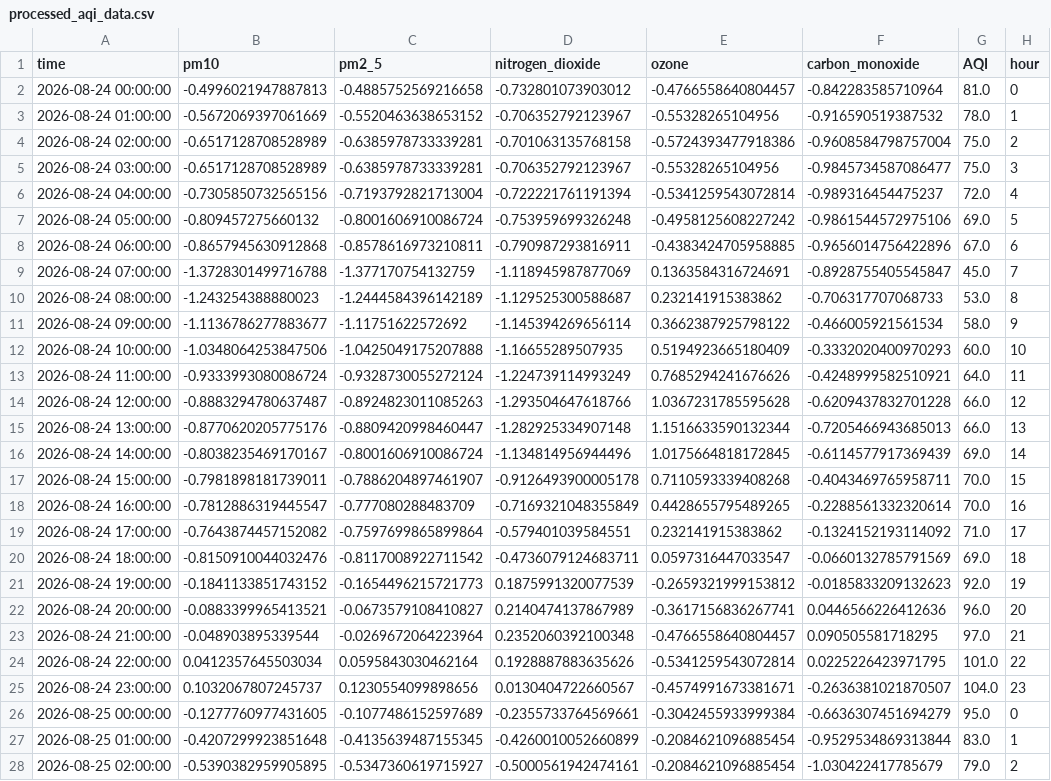
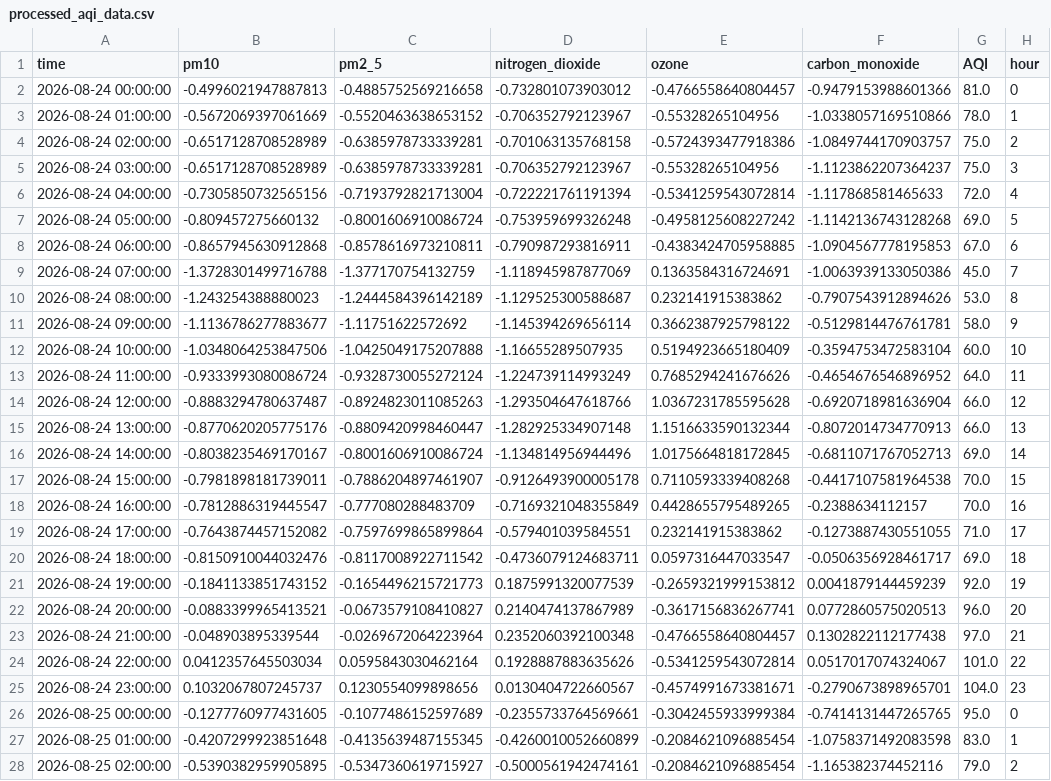
Before and after one commit to Aza126/repo1, a CSV file: processed_aqi_data.csv, drawn as a sheet; only a part is shown; the diff covers the shown part only; the diff names each change by its address in the sheet, - before the commit and + after, or states it on an @@ line.

```diff
--- a/processed_aqi_data.csv
+++ b/processed_aqi_data.csv
-F2 (carbon_monoxide): -0.842283585710964
+F2 (carbon_monoxide): -0.9479153988601366
-F3 (carbon_monoxide): -0.916590519387532
+F3 (carbon_monoxide): -1.0338057169510866
-F4 (carbon_monoxide): -0.9608584798757004
+F4 (carbon_monoxide): -1.0849744170903757
-F5 (carbon_monoxide): -0.9845734587086477
+F5 (carbon_monoxide): -1.1123862207364237
-F6 (carbon_monoxide): -0.989316454475237
+F6 (carbon_monoxide): -1.117868581465633
-F7 (carbon_monoxide): -0.9861544572975106
+F7 (carbon_monoxide): -1.1142136743128268
-F8 (carbon_monoxide): -0.9656014756422896
+F8 (carbon_monoxide): -1.0904567778195853
-F9 (carbon_monoxide): -0.8928755405545847
+F9 (carbon_monoxide): -1.0063939133050386
-F10 (carbon_monoxide): -0.706317707068733
+F10 (carbon_monoxide): -0.7907543912894626
-F11 (carbon_monoxide): -0.466005921561534
+F11 (carbon_monoxide): -0.5129814476761781
-F12 (carbon_monoxide): -0.3332020400970293
+F12 (carbon_monoxide): -0.3594753472583104
-F13 (carbon_monoxide): -0.4248999582510921
+F13 (carbon_monoxide): -0.4654676546896952
-F14 (carbon_monoxide): -0.6209437832701228
+F14 (carbon_monoxide): -0.6920718981636904
-F15 (carbon_monoxide): -0.7205466943685013
+F15 (carbon_monoxide): -0.8072014734770913
-F16 (carbon_monoxide): -0.6114577917369439
+F16 (carbon_monoxide): -0.6811071767052713
-F17 (carbon_monoxide): -0.4043469765958711
+F17 (carbon_monoxide): -0.4417107581964538
-F18 (carbon_monoxide): -0.2288561332320614
+F18 (carbon_monoxide): -0.2388634112157
-F19 (carbon_monoxide): -0.1324152193114092
+F19 (carbon_monoxide): -0.1273887430551055
-F20 (carbon_monoxide): -0.0660132785791569
+F20 (carbon_monoxide): -0.0506356928461717
-F21 (carbon_monoxide): -0.0185833209132623
+F21 (carbon_monoxide): 0.0041879144459239
-F22 (carbon_monoxide): 0.0446566226412636
+F22 (carbon_monoxide): 0.0772860575020513
-F23 (carbon_monoxide): 0.090505581718295
+F23 (carbon_monoxide): 0.1302822112177438
-F24 (carbon_monoxide): 0.0225226423971795
+F24 (carbon_monoxide): 0.0517017074324067
-F25 (carbon_monoxide): -0.2636381021870507
+F25 (carbon_monoxide): -0.2790673898965701
-F26 (carbon_monoxide): -0.6636307451694279
+F26 (carbon_monoxide): -0.7414131447265765
-F27 (carbon_monoxide): -0.9529534869313844
+F27 (carbon_monoxide): -1.0758371492083598
-F28 (carbon_monoxide): -1.030422417785679
+F28 (carbon_monoxide): -1.165382374452116
```
Also changed, not shown: 118 edited cells elsewhere in this file, raw_aqi_data.csv.
